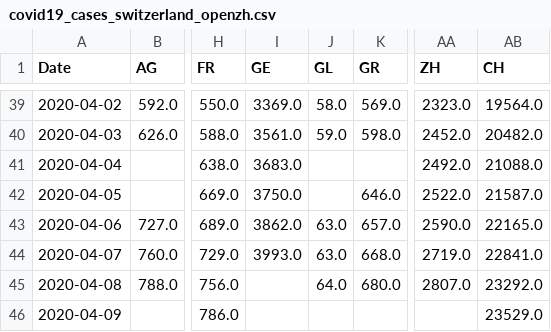
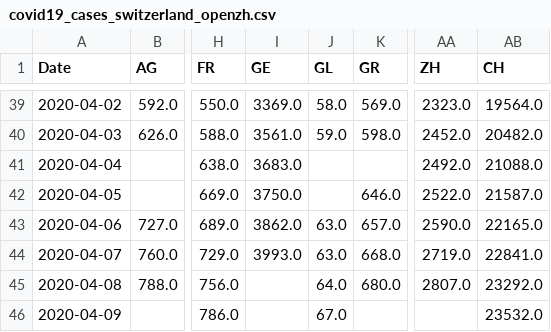
Before and after one commit to imsodin/covid19-cases-switzerland, a CSV file: covid19_cases_switzerland_openzh.csv, drawn as a sheet; only a part is shown, gaps mark what is left out; the diff names each change by its address in the sheet, - before the commit and + after, or states it on an @@ line.

```diff
--- a/covid19_cases_switzerland_openzh.csv
+++ b/covid19_cases_switzerland_openzh.csv
-J46 (GL): (empty)
+J46 (GL): 67.0
-AB46 (CH): 23529.0
+AB46 (CH): 23532.0
```
Also changed, not shown: covid19_fatalities_switzerland_openzh.csv, covid19_hospitalized_switzerland_openzh.csv, 7 other files.
